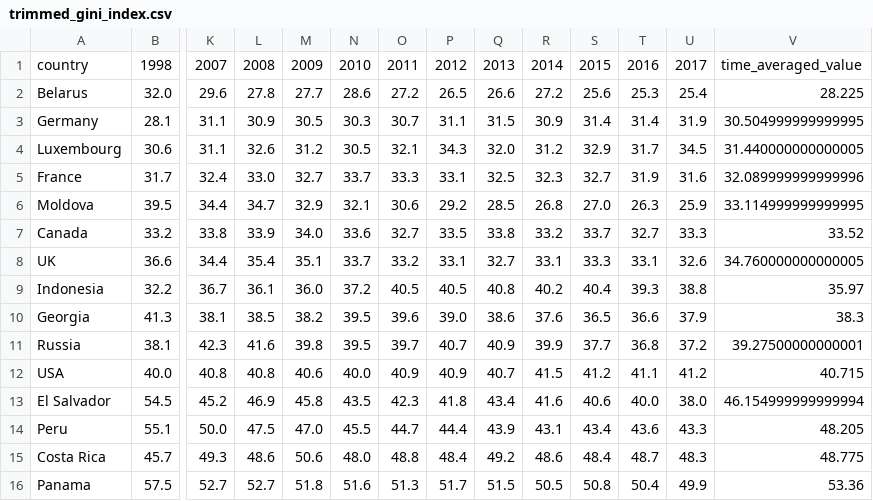
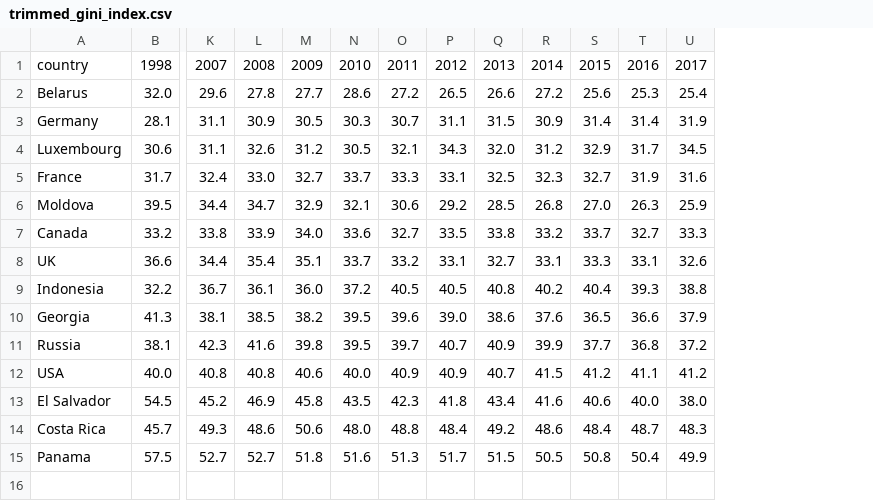
Before and after one commit to dmehta94/project-1-educational-outcomes-and-wealth-inequity, a CSV file: data/trimmed_gini_index.csv, drawn as a sheet; only a part is shown, gaps mark what is left out; rows hold the shown columns only; the diff names each change by its address in the sheet, - before the commit and + after, or states it on an @@ line.

Commit message:
Outputted summary statistics and applied the previously written stdev function to all numeric columns in one dataframe.

```diff
--- a/data/trimmed_gini_index.csv
+++ b/data/trimmed_gini_index.csv
-column V, rows 1-13: time_averaged_value | 28.225 | 30.504999999999995 | 31.440000000000005 | 32.089999999999996 | 33.114999999999995 | 33.52 | 34.760000000000005 | 35.97 | 38.3 | 39.27500000000001 | 40.715 | 46.154999999999994; rows 15-16: 48.775 | 53.36
-row 14: Peru | 55.1 | 50.0 | 47.5 | 47.0 | 45.5 | 44.7 | 44.4 | 43.9 | 43.1 | 43.4 | 43.6 | 43.3 | 48.205
```
Also changed, not shown: 1 other file.
